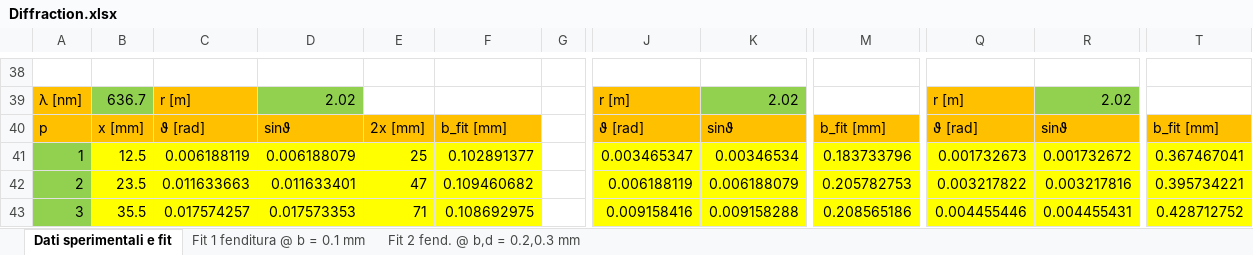
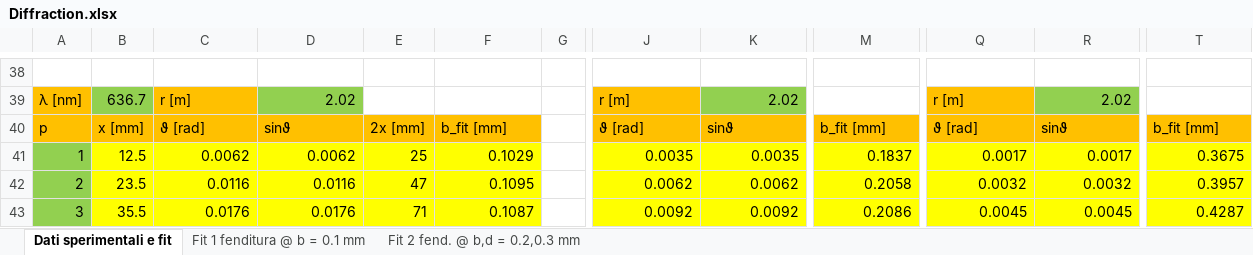
Before and after one commit to nikitodos/Laboratorio3, an Excel workbook: 07_LASER_DIFFRACTION/Diffraction.xlsx, sheet Dati sperimentali e fit, drawn as a sheet; only a part is shown, gaps mark what is left out; values as stored, in another font and other column widths than the file's, no borders; the diff covers the shown part only; the diff names each change by its address in the sheet, - before the commit and + after, or states it on an @@ line.

```diff
--- a/07_LASER_DIFFRACTION/Diffraction.xlsx (sheet Dati sperimentali e fit)
+++ b/07_LASER_DIFFRACTION/Diffraction.xlsx (sheet Dati sperimentali e fit)
-C41: 0.006188119
+C41: 0.0062
-D41: 0.006188079
+D41: 0.0062
-F41: 0.102891377
+F41: 0.1029
-J41: 0.003465347
+J41: 0.0035
-K41: 0.00346534
+K41: 0.0035
-M41: 0.183733796
+M41: 0.1837
-Q41: 0.001732673
+Q41: 0.0017
-R41: 0.001732672
+R41: 0.0017
-T41: 0.367467041
+T41: 0.3675
-C42: 0.011633663
+C42: 0.0116
-D42: 0.011633401
+D42: 0.0116
-F42: 0.109460682
+F42: 0.1095
-J42: 0.006188119
+J42: 0.0062
-K42: 0.006188079
+K42: 0.0062
-M42: 0.205782753
+M42: 0.2058
-Q42: 0.003217822
+Q42: 0.0032
-R42: 0.003217816
+R42: 0.0032
-T42: 0.395734221
+T42: 0.3957
-C43: 0.017574257
+C43: 0.0176
-D43: 0.017573353
+D43: 0.0176
-F43: 0.108692975
+F43: 0.1087
-J43: 0.009158416
+J43: 0.0092
-K43: 0.009158288
+K43: 0.0092
-M43: 0.208565186
+M43: 0.2086
-Q43: 0.004455446
+Q43: 0.0045
-R43: 0.004455431
+R43: 0.0045
-T43: 0.428712752
+T43: 0.4287
```
Also changed, not shown: 336 edited cells and cell formats elsewhere in this sheet, charts or pictures.
